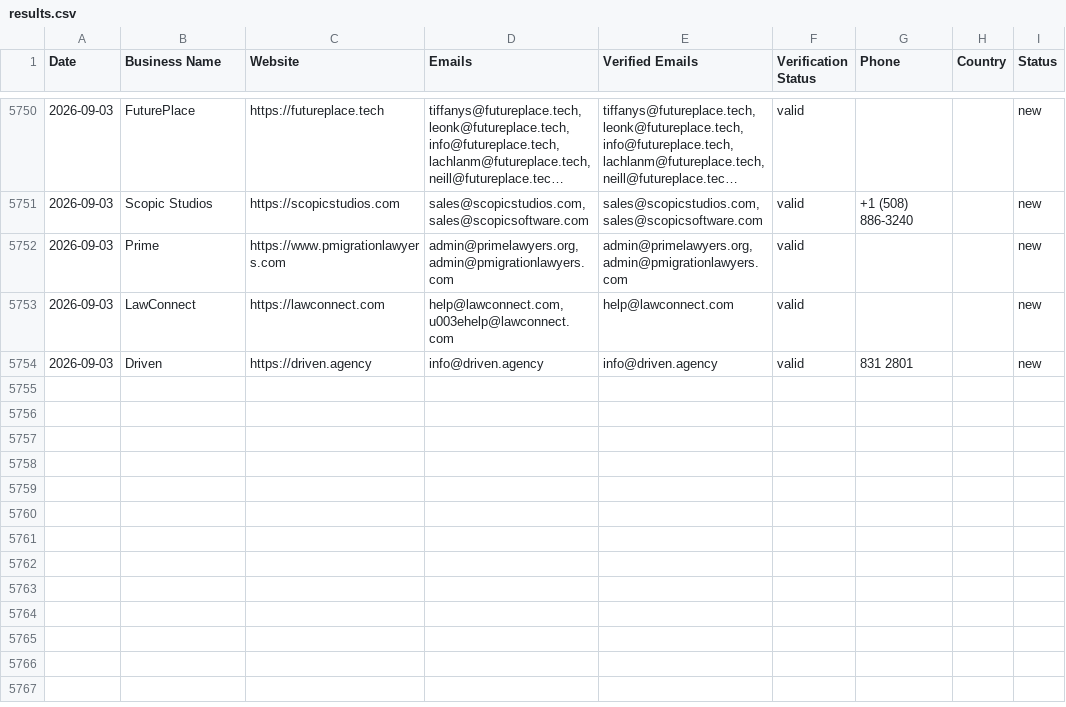
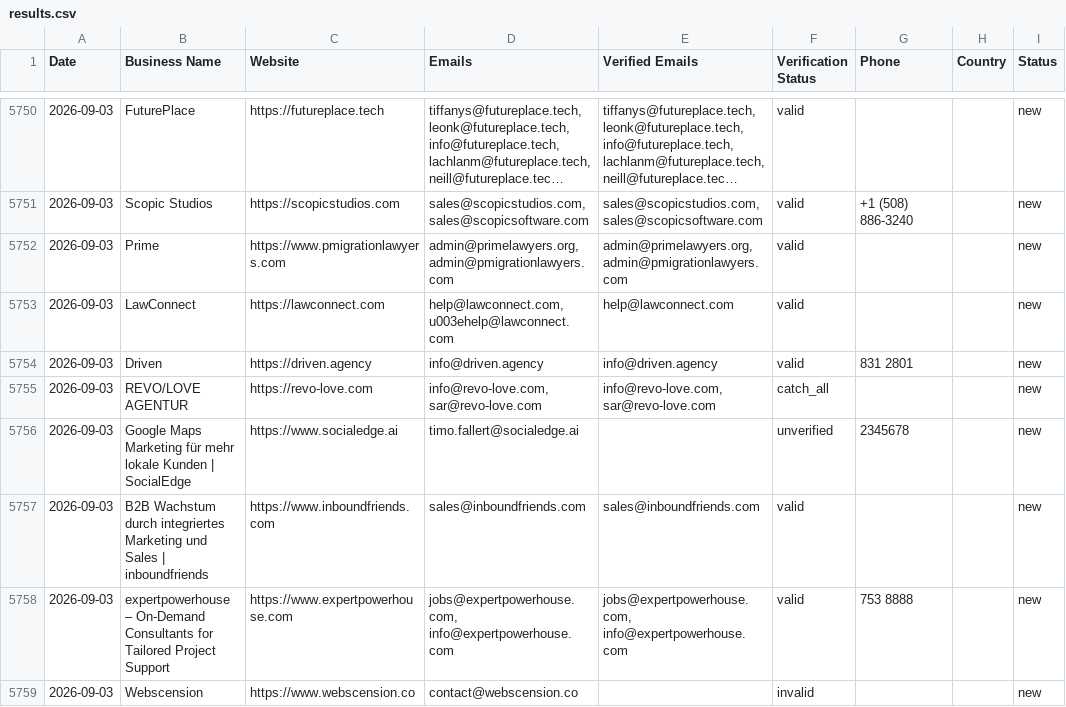
Before and after one commit to zestmastral-glitch/AI-B2B-Lead-Finder, a CSV file: data/results.csv, drawn as a sheet; only a part is shown, gaps mark what is left out; long unchanged cells end in …; the diff covers the shown part only; the diff names each change by its address in the sheet, - before the commit and + after, or states it on an @@ line.

```diff
--- a/data/results.csv
+++ b/data/results.csv
+row 5755: 2026-09-03 | REVO/LOVE AGENTUR | https://revo-love.com | info@revo-love.com, sar@revo-love.com | info@revo-love.com, sar@revo-love.com | catch_all |  |  | new
+row 5756: 2026-09-03 | Google Maps Marketing für mehr lokale Kunden | SocialEdge | https://www.socialedge.ai | timo.fallert@socialedge.ai |  | unverified | 2345678 |  | new
+row 5757: 2026-09-03 | B2B Wachstum durch integriertes Marketing und Sales | inboundfriends | https://www.inboundfriends.com | sales@inboundfriends.com | sales@inboundfriends.com | valid |  |  | new
+row 5758: 2026-09-03 | expertpowerhouse – On-Demand Consultants for Tailored Project Support | https://www.expertpowerhouse.com | jobs@expertpowerhouse.com, info@expertpowerhouse.com | jobs@expertpowerhouse.com, info@expertpowerhouse.com | valid | 753 8888 |  | new
+row 5759: 2026-09-03 | Webscension | https://www.webscension.co | contact@webscension.co |  | invalid |  |  | new
```
Also changed, not shown: 4 added rows elsewhere in this file, data/results_Cologne_Germany.csv, 1 other file.
